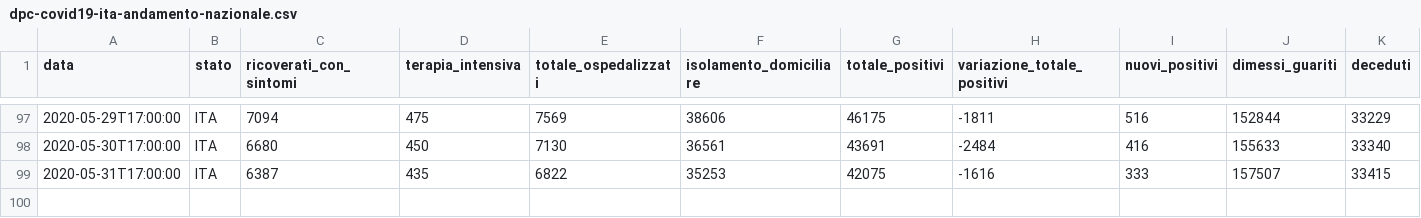
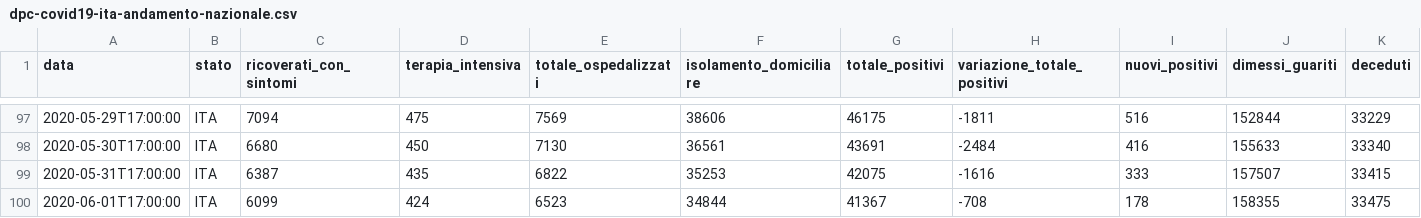
Before and after one commit to garykac/covid19, a CSV file: data/dpc-covid19-ita-andamento-nazionale.csv, drawn as a sheet; only a part is shown, gaps mark what is left out; rows hold the shown columns only; the diff names each change by its address in the sheet, - before the commit and + after, or states it on an @@ line.

Commit message:
Snapshot US/Italy data for 1 Jun 2020

```diff
--- a/data/dpc-covid19-ita-andamento-nazionale.csv
+++ b/data/dpc-covid19-ita-andamento-nazionale.csv
+row 100: 2020-06-01T17:00:00 | ITA | 6099 | 424 | 6523 | 34844 | 41367 | -708 | 178 | 158355 | 33475
```
